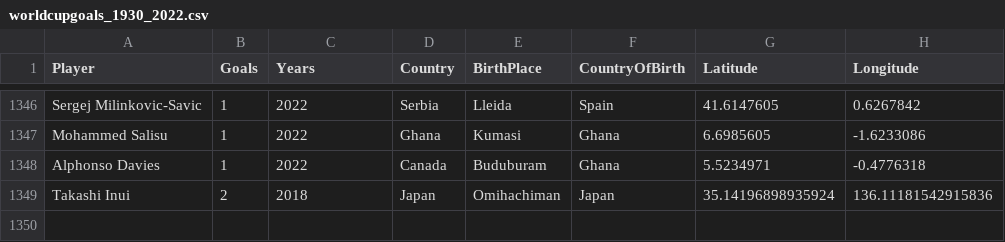
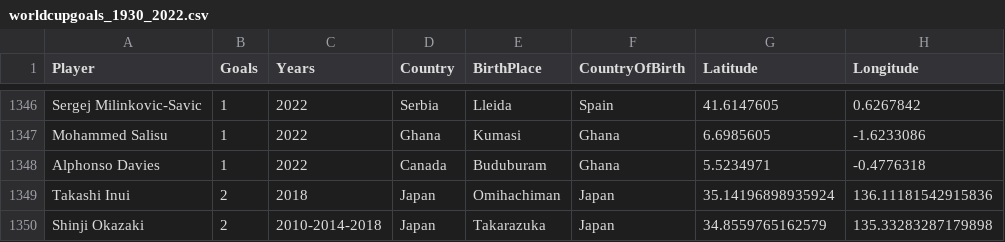
Before and after one commit to SeppeWillems13/world-cup-goal-scorers-globe, a CSV file: edited_cvs/worldcupgoals_1930_2022.csv, drawn as a sheet; only a part is shown, gaps mark what is left out; the diff names each change by its address in the sheet, - before the commit and + after, or states it on an @@ line.

Commit message:
Added Japanese players

```diff
--- a/edited_cvs/worldcupgoals_1930_2022.csv
+++ b/edited_cvs/worldcupgoals_1930_2022.csv
+row 1350: Shinji Okazaki | 2 | 2010-2014-2018 | Japan | Takarazuka | Japan | 34.8559765162579 | 135.33283287179898
```
